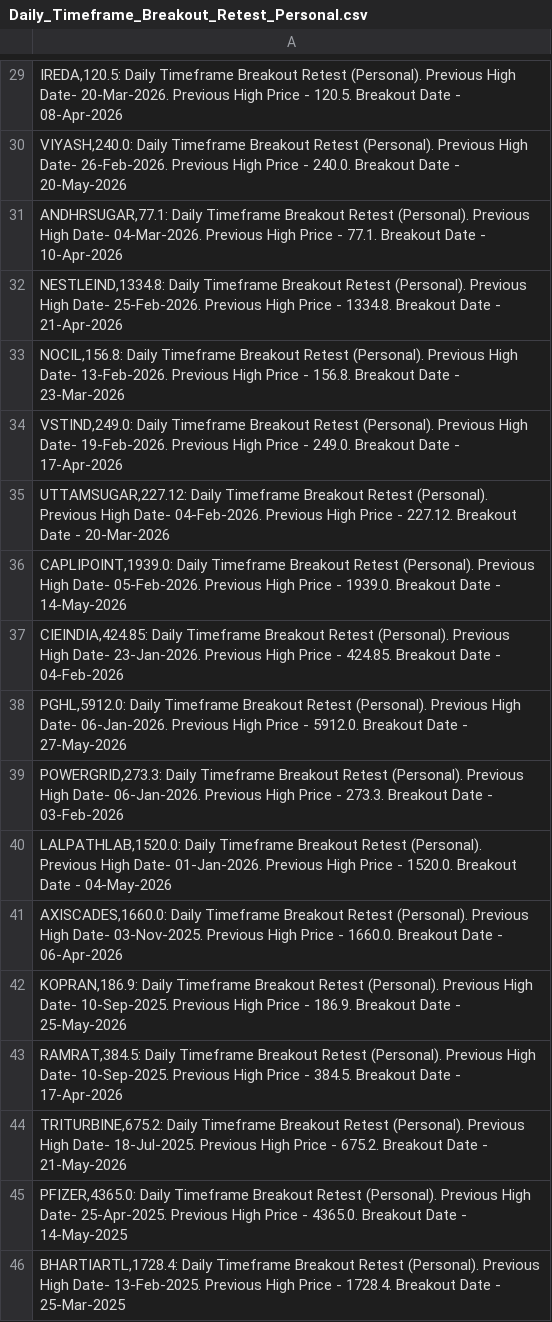
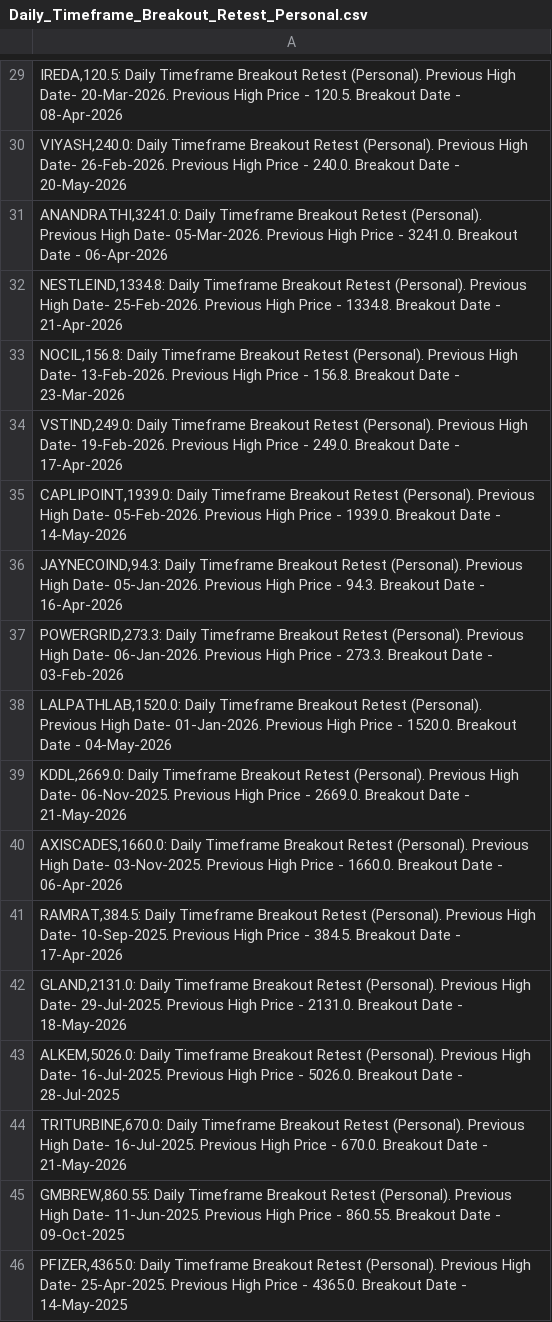
Before and after one commit to vibats/Daily_Notification_Data, a CSV file: Email_Notification_Data/Daily_Timeframe_Breakout_Retest_Personal.csv, drawn as a sheet; only a part is shown, gaps mark what is left out; the diff covers the shown part only.

```diff
--- a/Email_Notification_Data/Daily_Timeframe_Breakout_Retest_Personal.csv
+++ b/Email_Notification_Data/Daily_Timeframe_Breakout_Retest_Personal.csv
@@ -30,3 +30,3 @@
 "VIYASH,240.0: Daily Timeframe Breakout Retest (Personal). Previous High Date- 26-Feb-2026. Previous High Price - 240.0. Breakout Date - 20-May-2026"
-"ANDHRSUGAR,77.1: Daily Timeframe Breakout Retest (Personal). Previous High Date- 04-Mar-2026. Previous High Price - 77.1. Breakout Date - 10-Apr-2026"
+"ANANDRATHI,3241.0: Daily Timeframe Breakout Retest (Personal). Previous High Date- 05-Mar-2026. Previous High Price - 3241.0. Breakout Date - 06-Apr-2026"
 "NESTLEIND,1334.8: Daily Timeframe Breakout Retest (Personal). Previous High Date- 25-Feb-2026. Previous High Price - 1334.8. Breakout Date - 21-Apr-2026"
@@ -34,13 +34,13 @@
 "VSTIND,249.0: Daily Timeframe Breakout Retest (Personal). Previous High Date- 19-Feb-2026. Previous High Price - 249.0. Breakout Date - 17-Apr-2026"
-"UTTAMSUGAR,227.12: Daily Timeframe Breakout Retest (Personal). Previous High Date- 04-Feb-2026. Previous High Price - 227.12. Breakout Date - 20-Mar-2026"
 "CAPLIPOINT,1939.0: Daily Timeframe Breakout Retest (Personal). Previous High Date- 05-Feb-2026. Previous High Price - 1939.0. Breakout Date - 14-May-2026"
-"CIEINDIA,424.85: Daily Timeframe Breakout Retest (Personal). Previous High Date- 23-Jan-2026. Previous High Price - 424.85. Breakout Date - 04-Feb-2026"
-"PGHL,5912.0: Daily Timeframe Breakout Retest (Personal). Previous High Date- 06-Jan-2026. Previous High Price - 5912.0. Breakout Date - 27-May-2026"
+"JAYNECOIND,94.3: Daily Timeframe Breakout Retest (Personal). Previous High Date- 05-Jan-2026. Previous High Price - 94.3. Breakout Date - 16-Apr-2026"
 "POWERGRID,273.3: Daily Timeframe Breakout Retest (Personal). Previous High Date- 06-Jan-2026. Previous High Price - 273.3. Breakout Date - 03-Feb-2026"
 "LALPATHLAB,1520.0: Daily Timeframe Breakout Retest (Personal). Previous High Date- 01-Jan-2026. Previous High Price - 1520.0. Breakout Date - 04-May-2026"
+"KDDL,2669.0: Daily Timeframe Breakout Retest (Personal). Previous High Date- 06-Nov-2025. Previous High Price - 2669.0. Breakout Date - 21-May-2026"
 "AXISCADES,1660.0: Daily Timeframe Breakout Retest (Personal). Previous High Date- 03-Nov-2025. Previous High Price - 1660.0. Breakout Date - 06-Apr-2026"
-"KOPRAN,186.9: Daily Timeframe Breakout Retest (Personal). Previous High Date- 10-Sep-2025. Previous High Price - 186.9. Breakout Date - 25-May-2026"
 "RAMRAT,384.5: Daily Timeframe Breakout Retest (Personal). Previous High Date- 10-Sep-2025. Previous High Price - 384.5. Breakout Date - 17-Apr-2026"
-"TRITURBINE,675.2: Daily Timeframe Breakout Retest (Personal). Previous High Date- 18-Jul-2025. Previous High Price - 675.2. Breakout Date - 21-May-2026"
+"GLAND,2131.0: Daily Timeframe Breakout Retest (Personal). Previous High Date- 29-Jul-2025. Previous High Price - 2131.0. Breakout Date - 18-May-2026"
+"ALKEM,5026.0: Daily Timeframe Breakout Retest (Personal). Previous High Date- 16-Jul-2025. Previous High Price - 5026.0. Breakout Date - 28-Jul-2025"
+"TRITURBINE,670.0: Daily Timeframe Breakout Retest (Personal). Previous High Date- 16-Jul-2025. Previous High Price - 670.0. Breakout Date - 21-May-2026"
+"GMBREW,860.55: Daily Timeframe Breakout Retest (Personal). Previous High Date- 11-Jun-2025. Previous High Price - 860.55. Breakout Date - 09-Oct-2025"
 "PFIZER,4365.0: Daily Timeframe Breakout Retest (Personal). Previous High Date- 25-Apr-2025. Previous High Price - 4365.0. Breakout Date - 14-May-2025"
-"BHARTIARTL,1728.4: Daily Timeframe Breakout Retest (Personal). Previous High Date- 13-Feb-2025. Previous High Price - 1728.4. Breakout Date - 25-Mar-2025"
```
Also changed, not shown: 4 added rows, 4 removed rows and 6 edited cells elsewhere in this file, Email_Notification_Data/Daily_TimeFrame_Horizontal_Support.csv, Email_Notification_Data/Daily_TimeFrame_Horizontal_Support_30_Days.csv.
